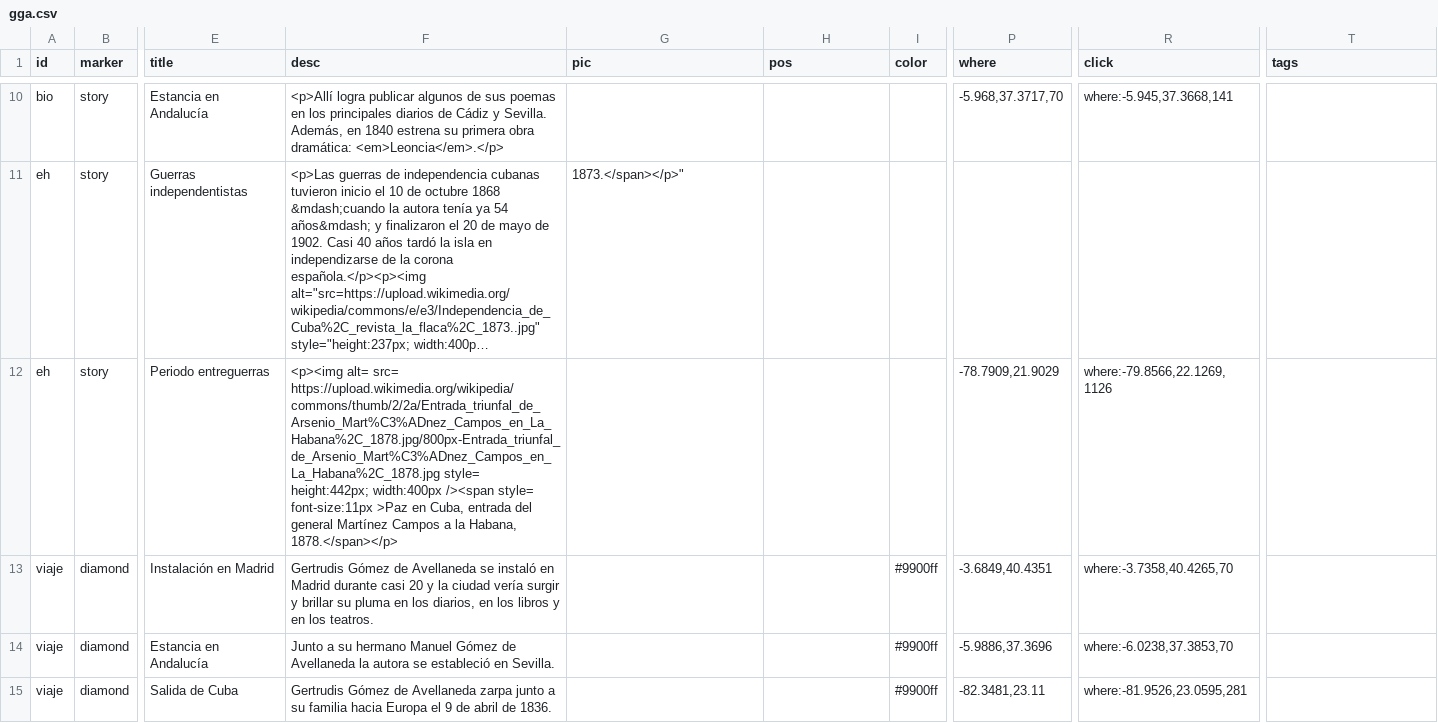
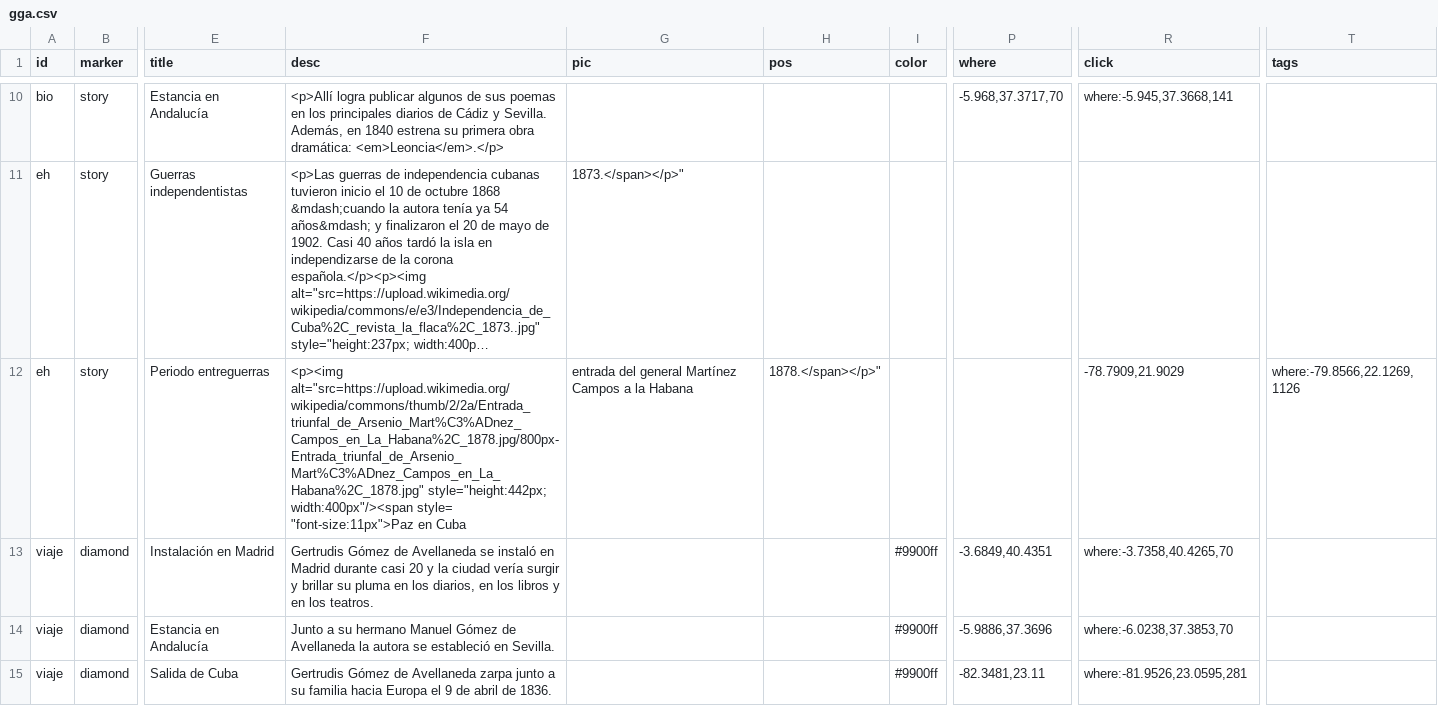
Before and after one commit to gntobonb/ND-, a CSV file: gga.csv, drawn as a sheet; only a part is shown, gaps mark what is left out; long unchanged cells end in …; the diff names each change by its address in the sheet, - before the commit and + after, or states it on an @@ line.

Commit message:
Update gga.csv

```diff
--- a/gga.csv
+++ b/gga.csv
-F12 (desc): <p><img alt= src= https://upload.wikimedia.org/wikipedia/commons/thumb/2/2a/Entrada_triunfal_de_Arsenio_Mart%C3%ADnez_Campos_en_La_Habana%2C_1878.jpg/800px-Entrada_triunfal_de_Arsenio_Mart%C3%ADnez_Campos_en_La_Habana%2C_1878.jpg style= height:442px; width:400px /><span style= font-size:11px >Paz en Cuba, entrada del general Martínez Campos a la Habana, 1878.</span></p>
+F12 (desc): <p><img alt="src=https://upload.wikimedia.org/wikipedia/commons/thumb/2/2a/Entrada_triunfal_de_Arsenio_Mart%C3%ADnez_Campos_en_La_Habana%2C_1878.jpg/800px-Entrada_triunfal_de_Arsenio_Mart%C3%ADnez_Campos_en_La_Habana%2C_1878.jpg" style="height:442px; width:400px"/><span style= "font-size:11px">Paz en Cuba
-G12 (pic): (empty)
+G12 (pic): entrada del general Martínez Campos a la Habana
-H12 (pos): (empty)
+H12 (pos): 1878.</span></p>"
-P12 (where): -78.7909,21.9029
+P12 (where): (empty)
-R12 (click): where:-79.8566,22.1269,1126
+R12 (click): -78.7909,21.9029
-T12 (tags): (empty)
+T12 (tags): where:-79.8566,22.1269,1126
```
